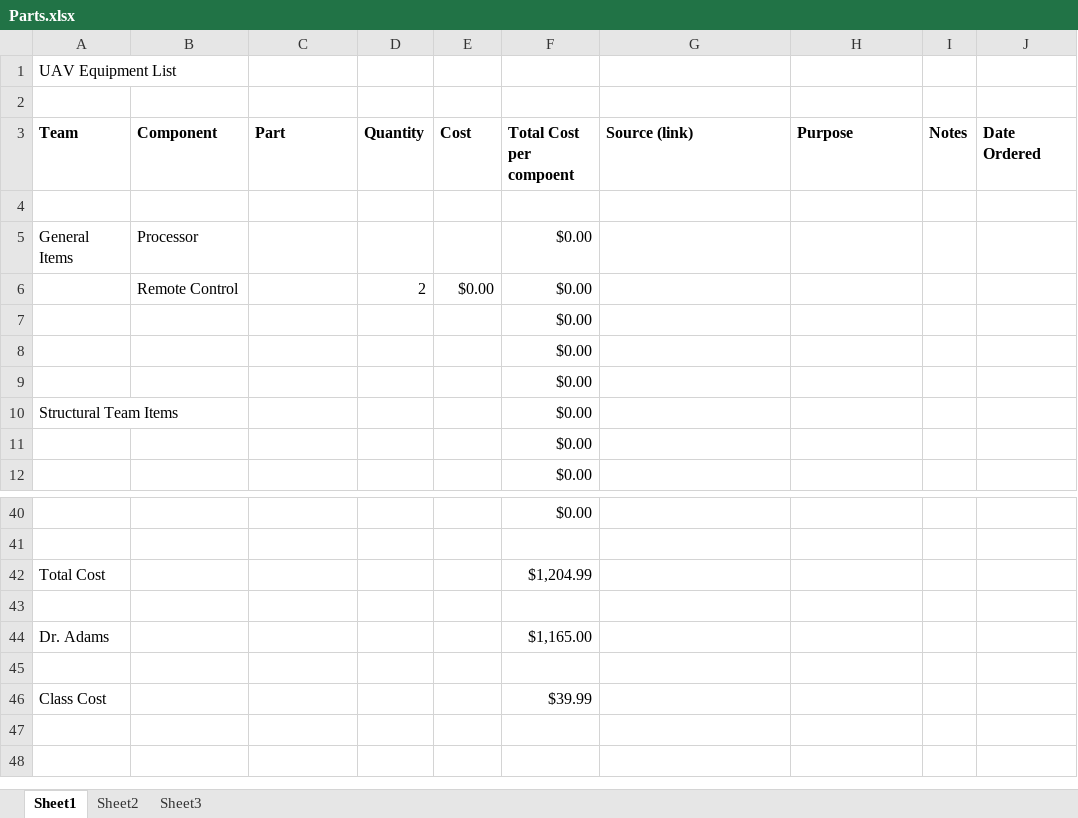
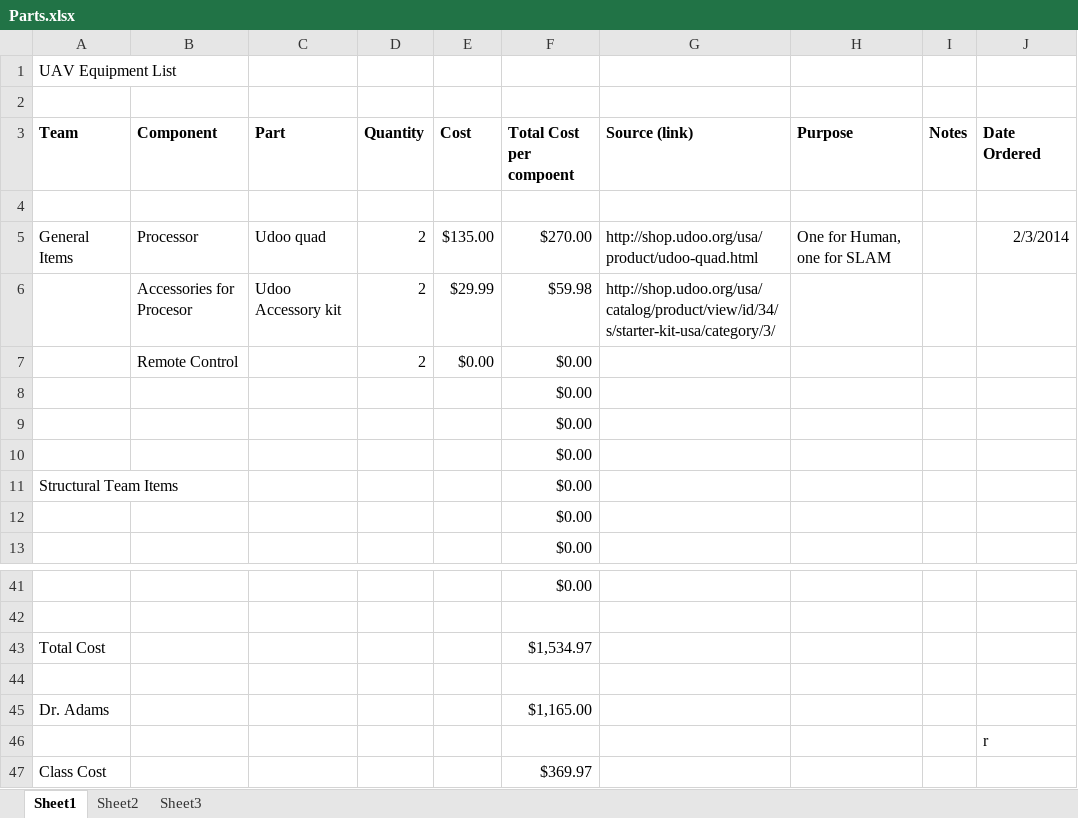
Before and after one commit to VandyUAVCourse/Documents, an Excel workbook: Parts.xlsx, sheet Sheet1, drawn as a sheet; only a part is shown, gaps mark what is left out; values as stored, in another font and other column widths than the file's, no borders; removed rows and columns are numbered as before the commit, all else as after; the diff names each change by its address in the sheet, - before the commit and + after, or states it on an @@ line.

Commit message:
Added Udoo processor

```diff
--- a/Parts.xlsx (sheet Sheet1)
+++ b/Parts.xlsx (sheet Sheet1)
-row 5: General Items | Processor |  |  |  | $0.00
+row 5: General Items | Processor | Udoo quad | 2 | $135.00 | $270.00 | http://shop.udoo.org/usa/product/udoo-quad.html | One for Human, one for SLAM |  | 2/3/2014
+row 6:  | Accessories for Procesor | Udoo Accessory kit | 2 | $29.99 | $59.98 | http://shop.udoo.org/usa/catalog/product/view/id/34/s/starter-kit-usa/category/3/
-F43 (Total Cost per compoent): $1,204.99
+F43 (Total Cost per compoent): $1,534.97
-J46 (Date Ordered): (empty)
+J46 (Date Ordered): r
-F47 (Total Cost per compoent): $39.99
+F47 (Total Cost per compoent): $369.97
```
Also changed, not shown: formulas that keep their value.
